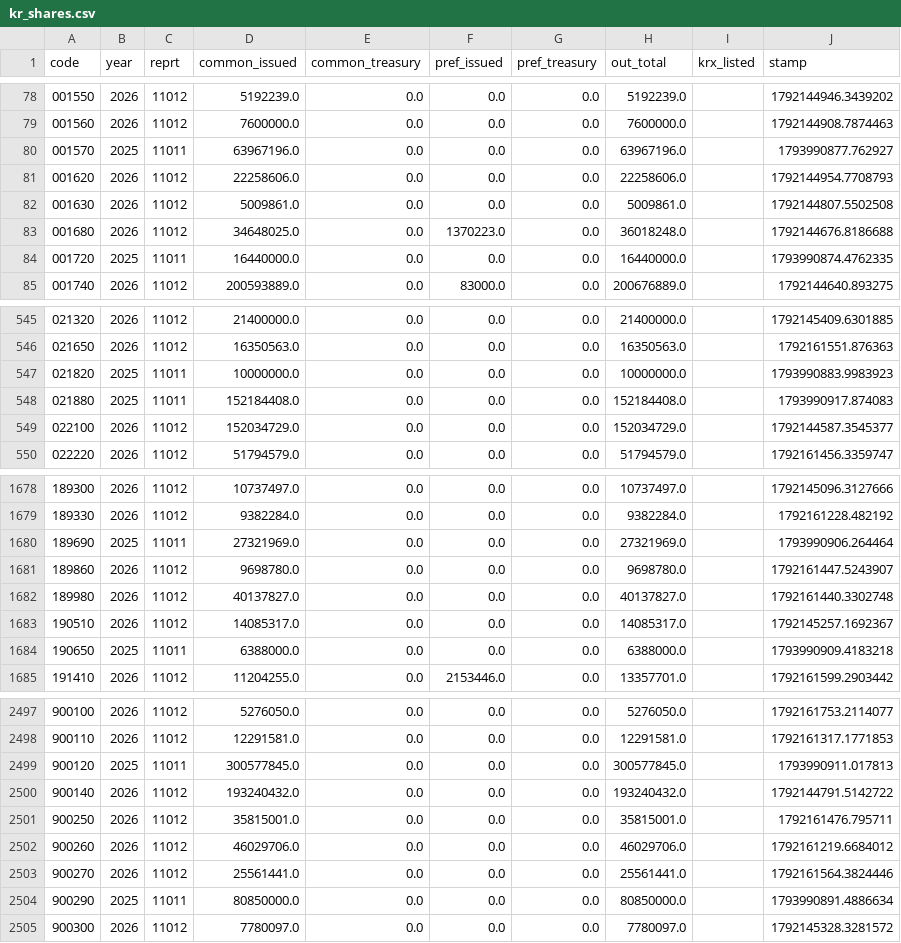
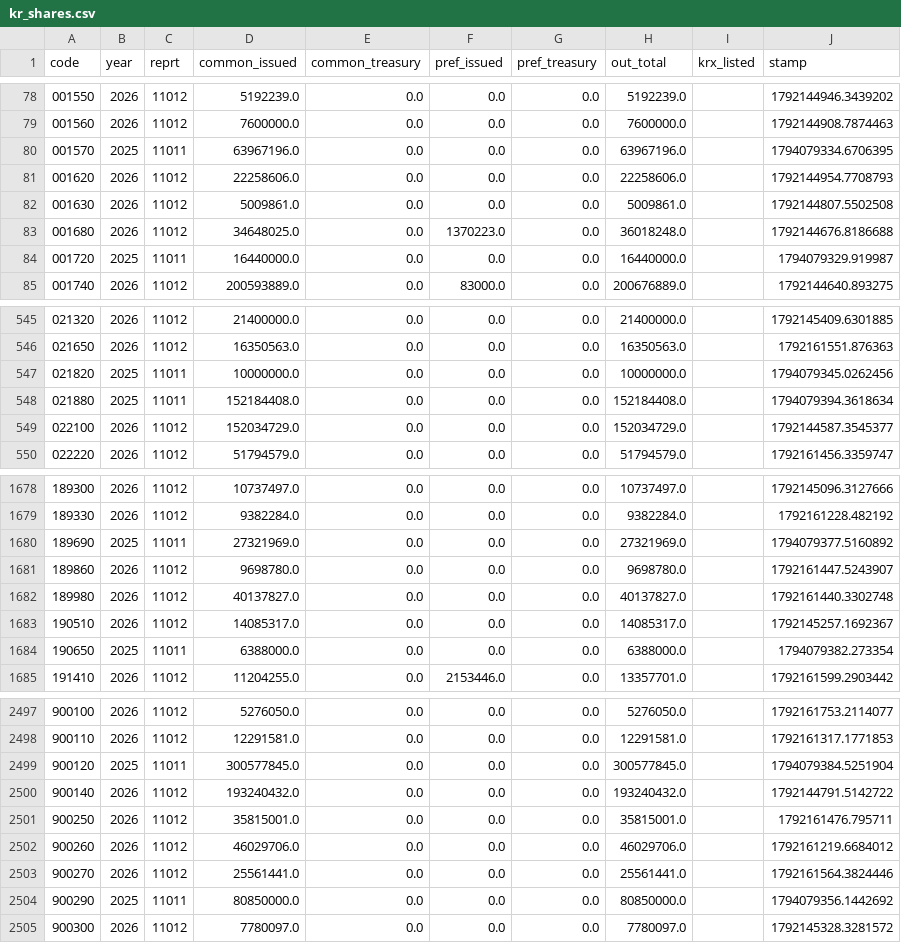
Before and after one commit to hk99915-bot/market-screener, a CSV file: universe/kr_shares.csv, drawn as a sheet; only a part is shown, gaps mark what is left out; the diff covers the shown part only.

```diff
--- a/universe/kr_shares.csv
+++ b/universe/kr_shares.csv
@@ -79,3 +79,3 @@ code,year,reprt,common_issued,common_treasury,pref_issued,pref_treasury,out_tota
 001560,2026,11012,7600000.0,0.0,0.0,0.0,7600000.0,,1792144908.7874463
-001570,2025,11011,63967196.0,0.0,0.0,0.0,63967196.0,,1793990877.762927
+001570,2025,11011,63967196.0,0.0,0.0,0.0,63967196.0,,1794079334.6706395
 001620,2026,11012,22258606.0,0.0,0.0,0.0,22258606.0,,1792144954.7708793
@@ -83,3 +83,3 @@ code,year,reprt,common_issued,common_treasury,pref_issued,pref_treasury,out_tota
 001680,2026,11012,34648025.0,0.0,1370223.0,0.0,36018248.0,,1792144676.8186688
-001720,2025,11011,16440000.0,0.0,0.0,0.0,16440000.0,,1793990874.4762335
+001720,2025,11011,16440000.0,0.0,0.0,0.0,16440000.0,,1794079329.919987
 001740,2026,11012,200593889.0,0.0,83000.0,0.0,200676889.0,,1792144640.893275
@@ -546,4 +546,4 @@ code,year,reprt,common_issued,common_treasury,pref_issued,pref_treasury,out_tota
 021650,2026,11012,16350563.0,0.0,0.0,0.0,16350563.0,,1792161551.876363
-021820,2025,11011,10000000.0,0.0,0.0,0.0,10000000.0,,1793990883.9983923
-021880,2025,11011,152184408.0,0.0,0.0,0.0,152184408.0,,1793990917.874083
+021820,2025,11011,10000000.0,0.0,0.0,0.0,10000000.0,,1794079345.0262456
+021880,2025,11011,152184408.0,0.0,0.0,0.0,152184408.0,,1794079394.3618634
 022100,2026,11012,152034729.0,0.0,0.0,0.0,152034729.0,,1792144587.3545377
@@ -1679,3 +1679,3 @@ code,year,reprt,common_issued,common_treasury,pref_issued,pref_treasury,out_tota
 189330,2026,11012,9382284.0,0.0,0.0,0.0,9382284.0,,1792161228.482192
-189690,2025,11011,27321969.0,0.0,0.0,0.0,27321969.0,,1793990906.264464
+189690,2025,11011,27321969.0,0.0,0.0,0.0,27321969.0,,1794079377.5160892
 189860,2026,11012,9698780.0,0.0,0.0,0.0,9698780.0,,1792161447.5243907
@@ -1683,3 +1683,3 @@ code,year,reprt,common_issued,common_treasury,pref_issued,pref_treasury,out_tota
 190510,2026,11012,14085317.0,0.0,0.0,0.0,14085317.0,,1792145257.1692367
-190650,2025,11011,6388000.0,0.0,0.0,0.0,6388000.0,,1793990909.4183218
+190650,2025,11011,6388000.0,0.0,0.0,0.0,6388000.0,,1794079382.273354
 191410,2026,11012,11204255.0,0.0,2153446.0,0.0,13357701.0,,1792161599.2903442
@@ -2498,3 +2498,3 @@ code,year,reprt,common_issued,common_treasury,pref_issued,pref_treasury,out_tota
 900110,2026,11012,12291581.0,0.0,0.0,0.0,12291581.0,,1792161317.1771853
-900120,2025,11011,300577845.0,0.0,0.0,0.0,300577845.0,,1793990911.017813
+900120,2025,11011,300577845.0,0.0,0.0,0.0,300577845.0,,1794079384.5251904
 900140,2026,11012,193240432.0,0.0,0.0,0.0,193240432.0,,1792144791.5142722
@@ -2503,3 +2503,3 @@ code,year,reprt,common_issued,common_treasury,pref_issued,pref_treasury,out_tota
 900270,2026,11012,25561441.0,0.0,0.0,0.0,25561441.0,,1792161564.3824446
-900290,2025,11011,80850000.0,0.0,0.0,0.0,80850000.0,,1793990891.4886634
+900290,2025,11011,80850000.0,0.0,0.0,0.0,80850000.0,,1794079356.1442692
 900300,2026,11012,7780097.0,0.0,0.0,0.0,7780097.0,,1792145328.3281572
```
Also changed, not shown: 18 edited cells elsewhere in this file, 29 other files.
